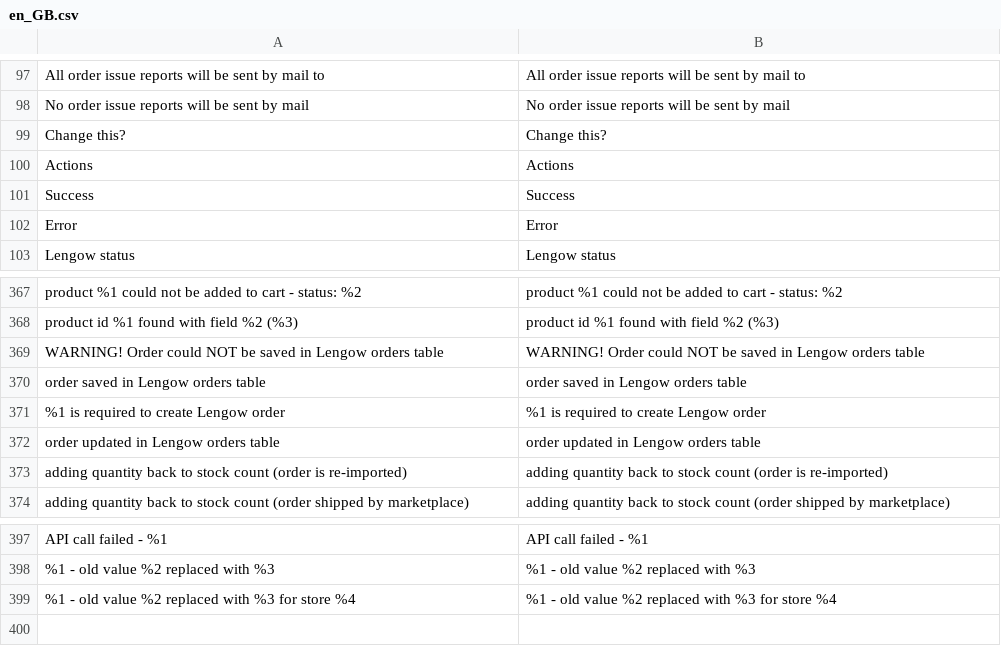
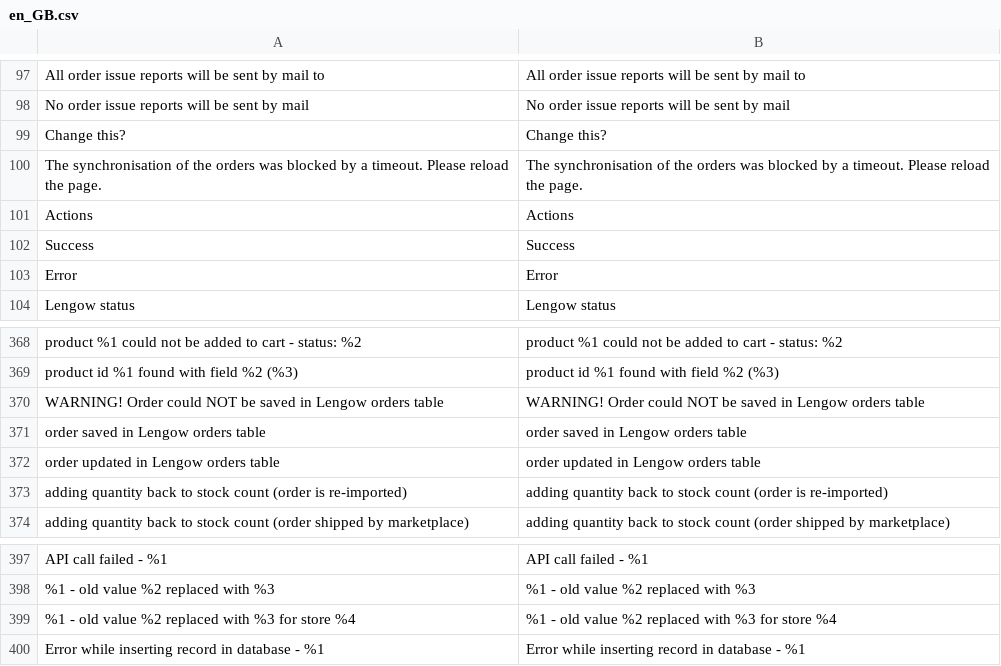
Before and after one commit to lengow/plugin-magento2, a CSV file: i18n/en_GB.csv, drawn as a sheet; only a part is shown, gaps mark what is left out.

```diff
--- a/i18n/en_GB.csv
+++ b/i18n/en_GB.csv
@@ -99,2 +99,3 @@
 "Change this?","Change this?"
+"The synchronisation of the orders was blocked by a timeout. Please reload the page.","The synchronisation of the orders was blocked by a timeout. Please reload the page."
 "Actions","Actions"
@@ -370,3 +371,2 @@
 "order saved in Lengow orders table","order saved in Lengow orders table"
-"%1 is required to create Lengow order","%1 is required to create Lengow order"
 "order updated in Lengow orders table","order updated in Lengow orders table"
@@ -399 +399,2 @@
 "%1 - old value %2 replaced with %3 for store %4","%1 - old value %2 replaced with %3 for store %4"
+"Error while inserting record in database - %1","Error while inserting record in database - %1"
```
Also changed, not shown: etc/checkmd5.csv, i18n/de_DE.csv, 24 other files.
